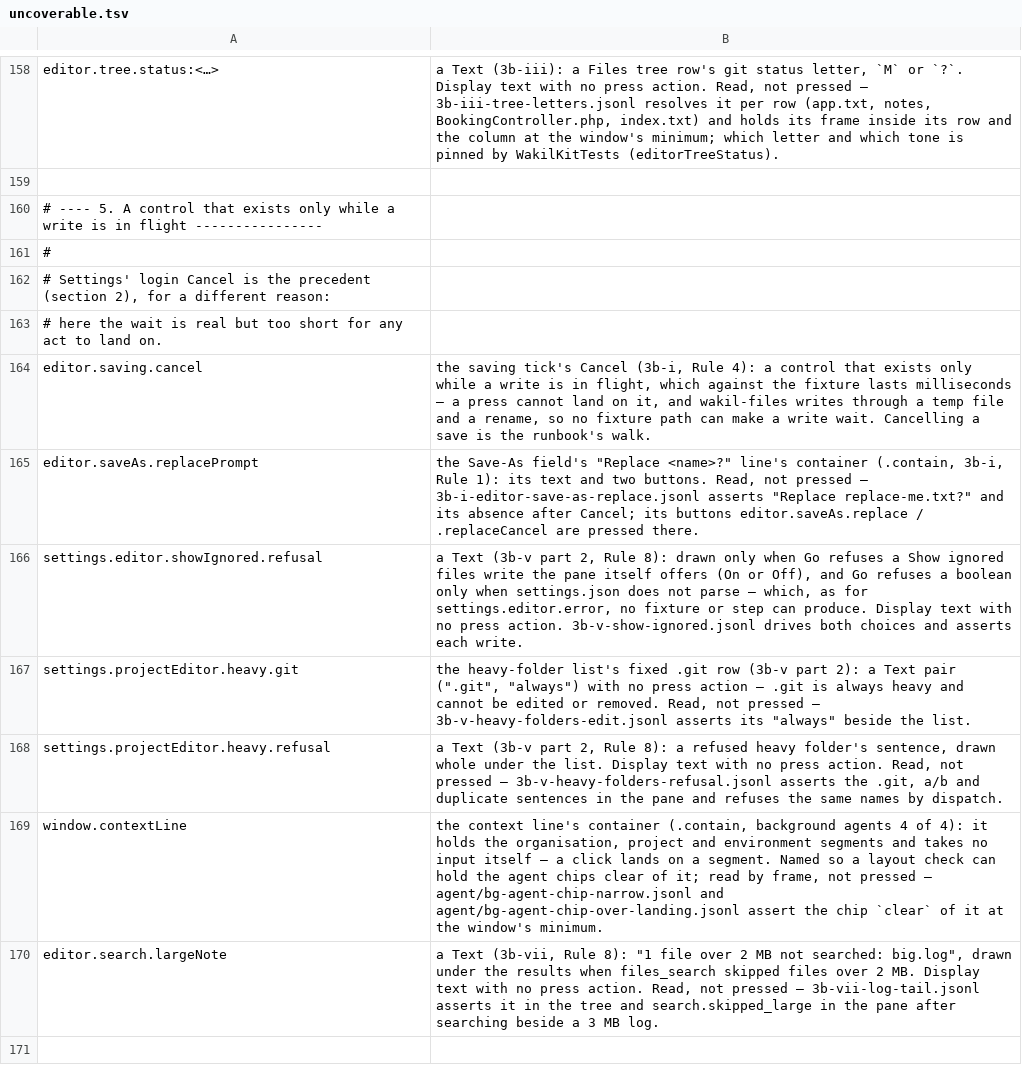
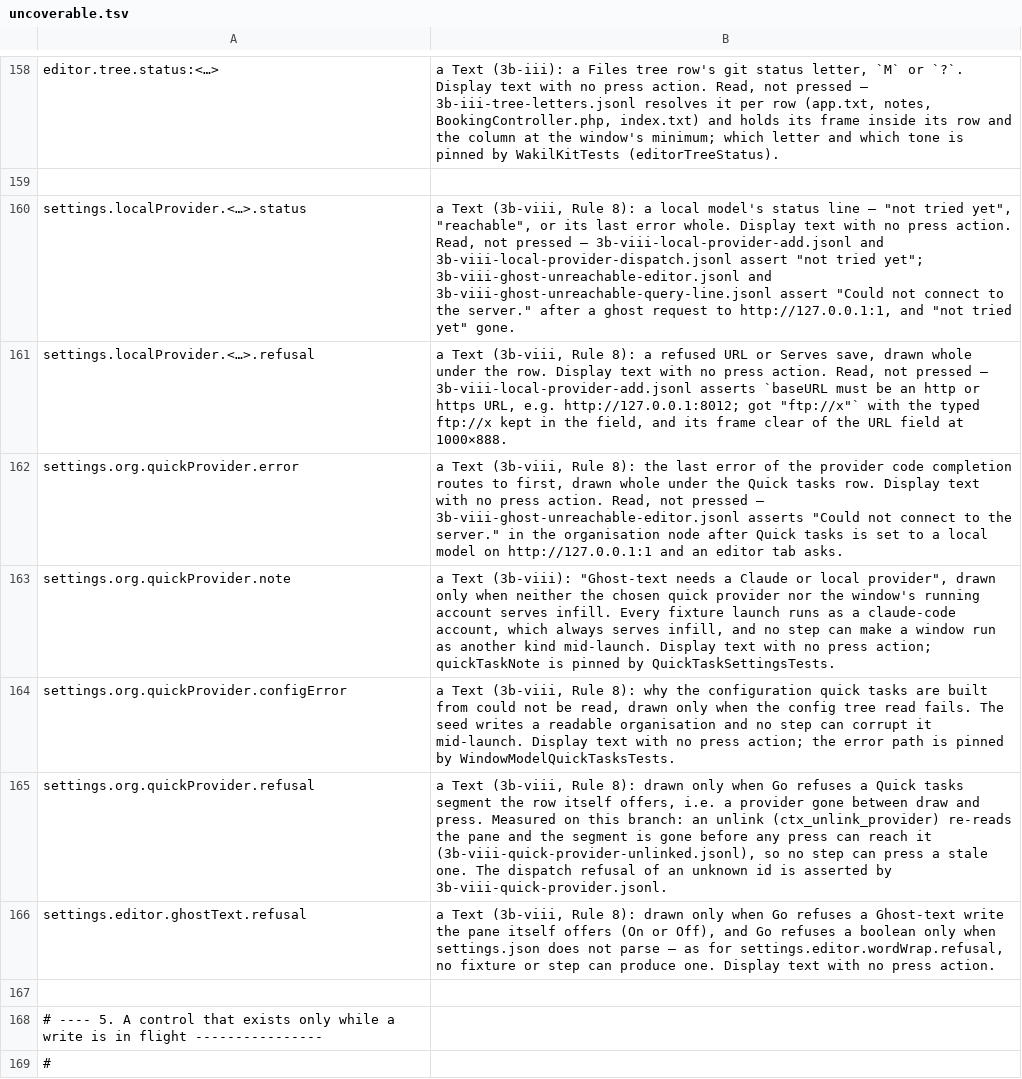
Before and after one commit to yehia-khalil/wakil, a TSV file: e2e/checks/uncoverable.tsv, drawn as a sheet; only a part is shown, gaps mark what is left out; the shorter side is filled out with more unchanged rows.

Commit message:
e2e: 3b-viii checks for local providers, Quick tasks, Ghost-text and the unreachable ghost request
Eight seeded checks: ctx_set_local_provider by dispatch (trim, default serves,
override, four refusals) and by the Add local model row (Esc and click-away
dismiss, focus-out save, the last ticked box held, the URL refusal whole and
kept, narrow layout); Quick tasks parity and unlink fallback; Ghost-text
parity; a ghost request from an editor tab and from the query line to an
unreachable local model, its error read back in Settings. A new row arriving
focused (Rule 3) is its own check. Seven display texts redirected in
uncoverable.tsv with the checks that read them.

```diff
--- a/e2e/checks/uncoverable.tsv
+++ b/e2e/checks/uncoverable.tsv
@@ -159,2 +159,10 @@ editor.tree.status:<…>	a Text (3b-iii): a Files tree row's git status letter,
 
+settings.localProvider.<…>.status	a Text (3b-viii, Rule 8): a local model's status line — "not tried yet", "reachable", or its last error whole. Display text with no press action. Read, not pressed — 3b-viii-local-provider-add.jsonl and 3b-viii-local-provider-dispatch.jsonl assert "not tried yet"; 3b-viii-ghost-unreachable-editor.jsonl and 3b-viii-ghost-unreachable-query-line.jsonl assert "Could not connect to the server." after a ghost request to http://127.0.0.1:1, and "not tried yet" gone.
+settings.localProvider.<…>.refusal	a Text (3b-viii, Rule 8): a refused URL or Serves save, drawn whole under the row. Display text with no press action. Read, not pressed — 3b-viii-local-provider-add.jsonl asserts `baseURL must be an http or https URL, e.g. http://127.0.0.1:8012; got "ftp://x"` with the typed ftp://x kept in the field, and its frame clear of the URL field at 1000×888.
+settings.org.quickProvider.error	a Text (3b-viii, Rule 8): the last error of the provider code completion routes to first, drawn whole under the Quick tasks row. Display text with no press action. Read, not pressed — 3b-viii-ghost-unreachable-editor.jsonl asserts "Could not connect to the server." in the organisation node after Quick tasks is set to a local model on http://127.0.0.1:1 and an editor tab asks.
+settings.org.quickProvider.note	a Text (3b-viii): "Ghost-text needs a Claude or local provider", drawn only when neither the chosen quick provider nor the window's running account serves infill. Every fixture launch runs as a claude-code account, which always serves infill, and no step can make a window run as another kind mid-launch. Display text with no press action; quickTaskNote is pinned by QuickTaskSettingsTests.
+settings.org.quickProvider.configError	a Text (3b-viii, Rule 8): why the configuration quick tasks are built from could not be read, drawn only when the config tree read fails. The seed writes a readable organisation and no step can corrupt it mid-launch. Display text with no press action; the error path is pinned by WindowModelQuickTasksTests.
+settings.org.quickProvider.refusal	a Text (3b-viii, Rule 8): drawn only when Go refuses a Quick tasks segment the row itself offers, i.e. a provider gone between draw and press. Measured on this branch: an unlink (ctx_unlink_provider) re-reads the pane and the segment is gone before any press can reach it (3b-viii-quick-provider-unlinked.jsonl), so no step can press a stale one. The dispatch refusal of an unknown id is asserted by 3b-viii-quick-provider.jsonl.
+settings.editor.ghostText.refusal	a Text (3b-viii, Rule 8): drawn only when Go refuses a Ghost-text write the pane itself offers (On or Off), and Go refuses a boolean only when settings.json does not parse — as for settings.editor.wordWrap.refusal, no fixture or step can produce one. Display text with no press action.
+
 # ---- 5. A control that exists only while a write is in flight ----------------
```
Also changed, not shown: 8 other files.
